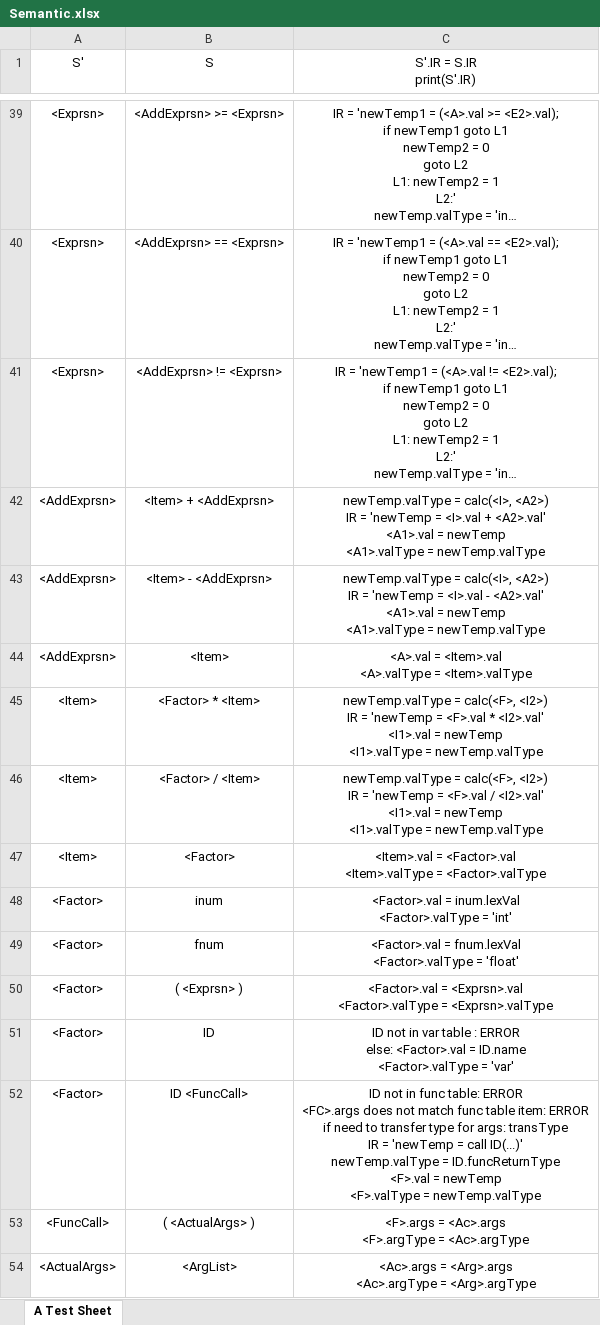
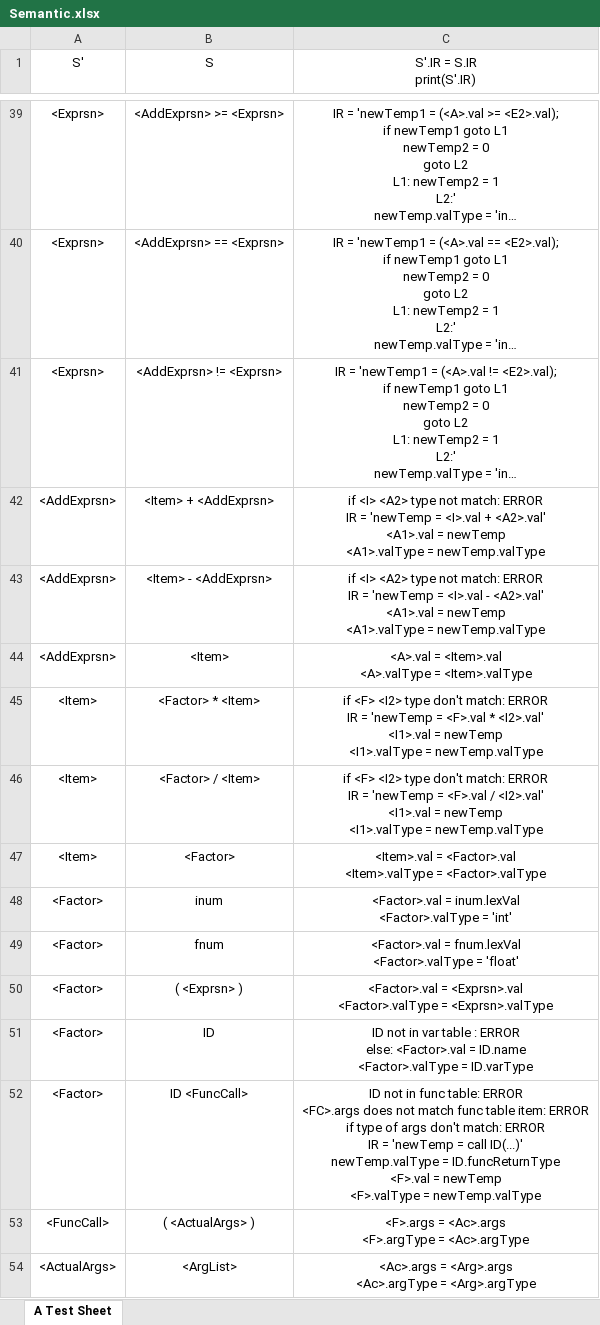
Before and after one commit to 0xf3cd/Compiler-Semantic-Analyzer, an Excel workbook: Assignments/Semantic.xlsx, sheet A Test Sheet, drawn as a sheet; only a part is shown, gaps mark what is left out; long unchanged cells end in …; values as stored, in another font and other column widths than the file's, no borders; ↵ is a line break in a cell; the diff covers the shown part only; the diff names each change by its address in the sheet, - before the commit and + after, or states it on an @@ line.

```diff
--- a/Assignments/Semantic.xlsx (sheet A Test Sheet)
+++ b/Assignments/Semantic.xlsx (sheet A Test Sheet)
-C42 (S'.IR = S.IR print(S'.IR)): newTemp.valType = calc(<I>, <A2>) ↵ IR =…
+C42 (S'.IR = S.IR print(S'.IR)): if <I> <A2> type not match: ERROR ↵ IR =…
-C43 (S'.IR = S.IR print(S'.IR)): newTemp.valType = calc(<I>, <A2>) ↵ IR =…
+C43 (S'.IR = S.IR print(S'.IR)): if <I> <A2> type not match: ERROR ↵ IR =…
-C45 (S'.IR = S.IR print(S'.IR)): newTemp.valType = calc(<F>, <I2>) ↵ IR =…
+C45 (S'.IR = S.IR print(S'.IR)): if <F> <I2> type don't match: ERROR ↵ IR =…
-C46 (S'.IR = S.IR print(S'.IR)): newTemp.valType = calc(<F>, <I2>) ↵ IR =…
+C46 (S'.IR = S.IR print(S'.IR)): if <F> <I2> type don't match: ERROR ↵ IR =…
-C51 (S'.IR = S.IR print(S'.IR)): …<Factor>.valType = 'var'
+C51 (S'.IR = S.IR print(S'.IR)): …<Factor>.valType = ID.varType
-C52 (S'.IR = S.IR print(S'.IR)): …ERROR ↵ if need to transfer type for args: transType ↵ IR =…
+C52 (S'.IR = S.IR print(S'.IR)): …ERROR ↵ if type of args don't match: ERROR ↵ IR =…
```
Also changed, not shown: 1 added row, 1 removed row, 15 edited cells and cell formats elsewhere in this sheet.
